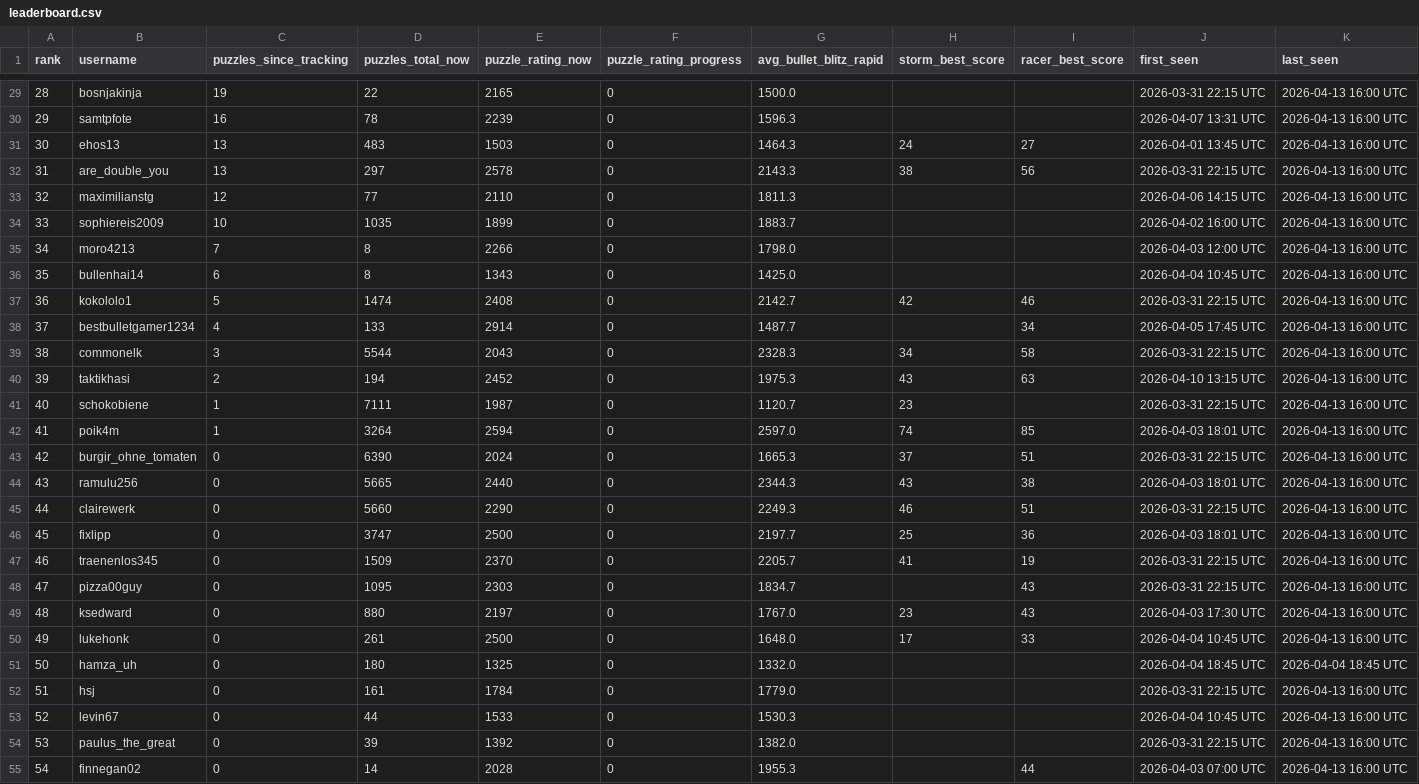
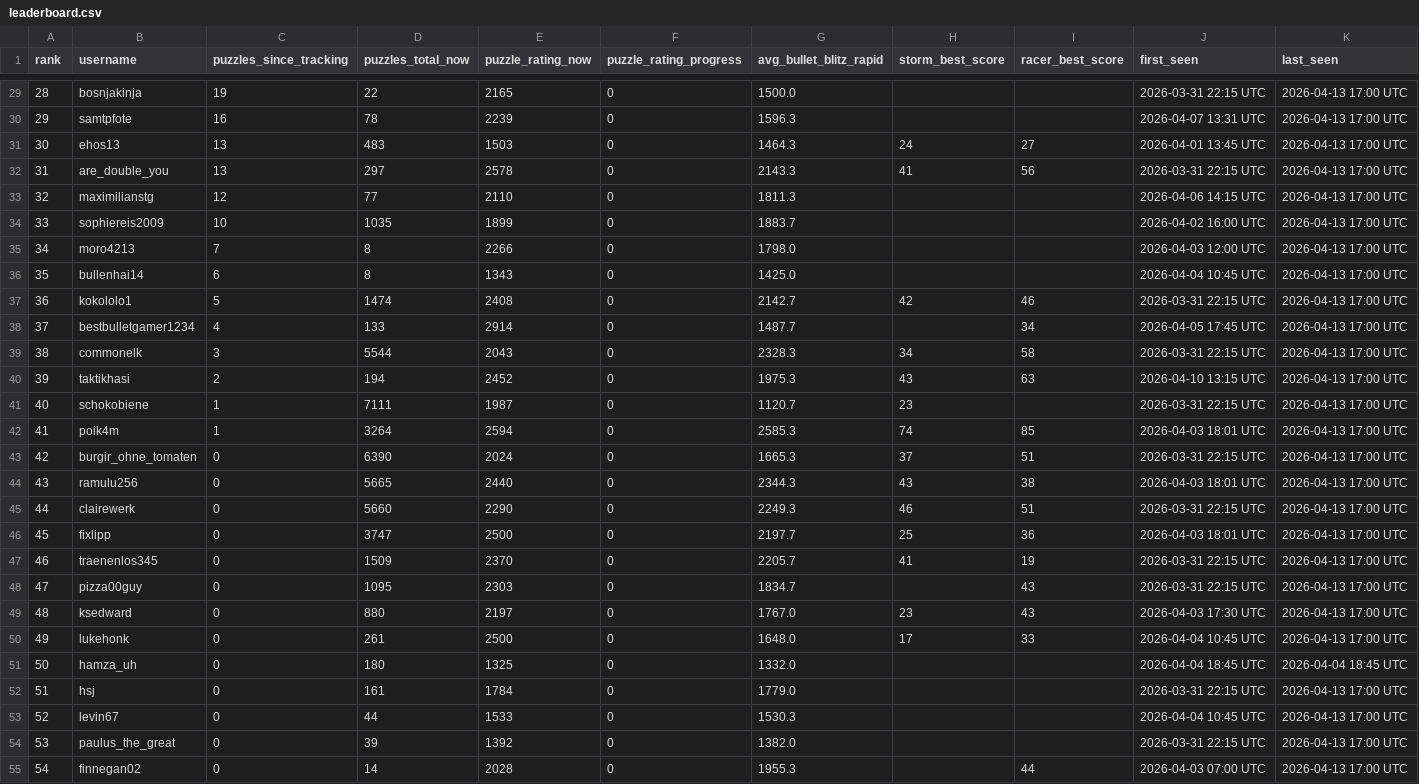
Before and after one commit to hsjAlex/TacticScramble, a CSV file: data/leaderboard.csv, drawn as a sheet; only a part is shown, gaps mark what is left out; the diff covers the shown part only.

```diff
--- a/data/leaderboard.csv
+++ b/data/leaderboard.csv
@@ -29,27 +29,27 @@ rank,username,puzzles_since_tracking,puzzles_total_now,puzzle_rating_now,puzzle_
-28,bosnjakinja,19,22,2165,0,1500.0,,,2026-03-31 22:15 UTC,2026-04-13 16:00 UTC
-29,samtpfote,16,78,2239,0,1596.3,,,2026-04-07 13:31 UTC,2026-04-13 16:00 UTC
-30,ehos13,13,483,1503,0,1464.3,24,27,2026-04-01 13:45 UTC,2026-04-13 16:00 UTC
-31,are_double_you,13,297,2578,0,2143.3,38,56,2026-03-31 22:15 UTC,2026-04-13 16:00 UTC
-32,maximilianstg,12,77,2110,0,1811.3,,,2026-04-06 14:15 UTC,2026-04-13 16:00 UTC
-33,sophiereis2009,10,1035,1899,0,1883.7,,,2026-04-02 16:00 UTC,2026-04-13 16:00 UTC
-34,moro4213,7,8,2266,0,1798.0,,,2026-04-03 12:00 UTC,2026-04-13 16:00 UTC
-35,bullenhai14,6,8,1343,0,1425.0,,,2026-04-04 10:45 UTC,2026-04-13 16:00 UTC
-36,kokololo1,5,1474,2408,0,2142.7,42,46,2026-03-31 22:15 UTC,2026-04-13 16:00 UTC
-37,bestbulletgamer1234,4,133,2914,0,1487.7,,34,2026-04-05 17:45 UTC,2026-04-13 16:00 UTC
-38,commonelk,3,5544,2043,0,2328.3,34,58,2026-03-31 22:15 UTC,2026-04-13 16:00 UTC
-39,taktikhasi,2,194,2452,0,1975.3,43,63,2026-04-10 13:15 UTC,2026-04-13 16:00 UTC
-40,schokobiene,1,7111,1987,0,1120.7,23,,2026-03-31 22:15 UTC,2026-04-13 16:00 UTC
-41,poik4m,1,3264,2594,0,2597.0,74,85,2026-04-03 18:01 UTC,2026-04-13 16:00 UTC
-42,burgir_ohne_tomaten,0,6390,2024,0,1665.3,37,51,2026-03-31 22:15 UTC,2026-04-13 16:00 UTC
-43,ramulu256,0,5665,2440,0,2344.3,43,38,2026-04-03 18:01 UTC,2026-04-13 16:00 UTC
-44,clairewerk,0,5660,2290,0,2249.3,46,51,2026-03-31 22:15 UTC,2026-04-13 16:00 UTC
-45,fixlipp,0,3747,2500,0,2197.7,25,36,2026-04-03 18:01 UTC,2026-04-13 16:00 UTC
-46,traenenlos345,0,1509,2370,0,2205.7,41,19,2026-03-31 22:15 UTC,2026-04-13 16:00 UTC
-47,pizza00guy,0,1095,2303,0,1834.7,,43,2026-03-31 22:15 UTC,2026-04-13 16:00 UTC
-48,ksedward,0,880,2197,0,1767.0,23,43,2026-04-03 17:30 UTC,2026-04-13 16:00 UTC
-49,lukehonk,0,261,2500,0,1648.0,17,33,2026-04-04 10:45 UTC,2026-04-13 16:00 UTC
+28,bosnjakinja,19,22,2165,0,1500.0,,,2026-03-31 22:15 UTC,2026-04-13 17:00 UTC
+29,samtpfote,16,78,2239,0,1596.3,,,2026-04-07 13:31 UTC,2026-04-13 17:00 UTC
+30,ehos13,13,483,1503,0,1464.3,24,27,2026-04-01 13:45 UTC,2026-04-13 17:00 UTC
+31,are_double_you,13,297,2578,0,2143.3,41,56,2026-03-31 22:15 UTC,2026-04-13 17:00 UTC
+32,maximilianstg,12,77,2110,0,1811.3,,,2026-04-06 14:15 UTC,2026-04-13 17:00 UTC
+33,sophiereis2009,10,1035,1899,0,1883.7,,,2026-04-02 16:00 UTC,2026-04-13 17:00 UTC
+34,moro4213,7,8,2266,0,1798.0,,,2026-04-03 12:00 UTC,2026-04-13 17:00 UTC
+35,bullenhai14,6,8,1343,0,1425.0,,,2026-04-04 10:45 UTC,2026-04-13 17:00 UTC
+36,kokololo1,5,1474,2408,0,2142.7,42,46,2026-03-31 22:15 UTC,2026-04-13 17:00 UTC
+37,bestbulletgamer1234,4,133,2914,0,1487.7,,34,2026-04-05 17:45 UTC,2026-04-13 17:00 UTC
+38,commonelk,3,5544,2043,0,2328.3,34,58,2026-03-31 22:15 UTC,2026-04-13 17:00 UTC
+39,taktikhasi,2,194,2452,0,1975.3,43,63,2026-04-10 13:15 UTC,2026-04-13 17:00 UTC
+40,schokobiene,1,7111,1987,0,1120.7,23,,2026-03-31 22:15 UTC,2026-04-13 17:00 UTC
+41,poik4m,1,3264,2594,0,2585.3,74,85,2026-04-03 18:01 UTC,2026-04-13 17:00 UTC
+42,burgir_ohne_tomaten,0,6390,2024,0,1665.3,37,51,2026-03-31 22:15 UTC,2026-04-13 17:00 UTC
+43,ramulu256,0,5665,2440,0,2344.3,43,38,2026-04-03 18:01 UTC,2026-04-13 17:00 UTC
+44,clairewerk,0,5660,2290,0,2249.3,46,51,2026-03-31 22:15 UTC,2026-04-13 17:00 UTC
+45,fixlipp,0,3747,2500,0,2197.7,25,36,2026-04-03 18:01 UTC,2026-04-13 17:00 UTC
+46,traenenlos345,0,1509,2370,0,2205.7,41,19,2026-03-31 22:15 UTC,2026-04-13 17:00 UTC
+47,pizza00guy,0,1095,2303,0,1834.7,,43,2026-03-31 22:15 UTC,2026-04-13 17:00 UTC
+48,ksedward,0,880,2197,0,1767.0,23,43,2026-04-03 17:30 UTC,2026-04-13 17:00 UTC
+49,lukehonk,0,261,2500,0,1648.0,17,33,2026-04-04 10:45 UTC,2026-04-13 17:00 UTC
 50,hamza_uh,0,180,1325,0,1332.0,,,2026-04-04 18:45 UTC,2026-04-04 18:45 UTC
-51,hsj,0,161,1784,0,1779.0,,,2026-03-31 22:15 UTC,2026-04-13 16:00 UTC
-52,levin67,0,44,1533,0,1530.3,,,2026-04-04 10:45 UTC,2026-04-13 16:00 UTC
-53,paulus_the_great,0,39,1392,0,1382.0,,,2026-03-31 22:15 UTC,2026-04-13 16:00 UTC
-54,finnegan02,0,14,2028,0,1955.3,,44,2026-04-03 07:00 UTC,2026-04-13 16:00 UTC
+51,hsj,0,161,1784,0,1779.0,,,2026-03-31 22:15 UTC,2026-04-13 17:00 UTC
+52,levin67,0,44,1533,0,1530.3,,,2026-04-04 10:45 UTC,2026-04-13 17:00 UTC
+53,paulus_the_great,0,39,1392,0,1382.0,,,2026-03-31 22:15 UTC,2026-04-13 17:00 UTC
+54,finnegan02,0,14,2028,0,1955.3,,44,2026-04-03 07:00 UTC,2026-04-13 17:00 UTC
```
Also changed, not shown: 39 edited cells elsewhere in this file, 1 other file.
